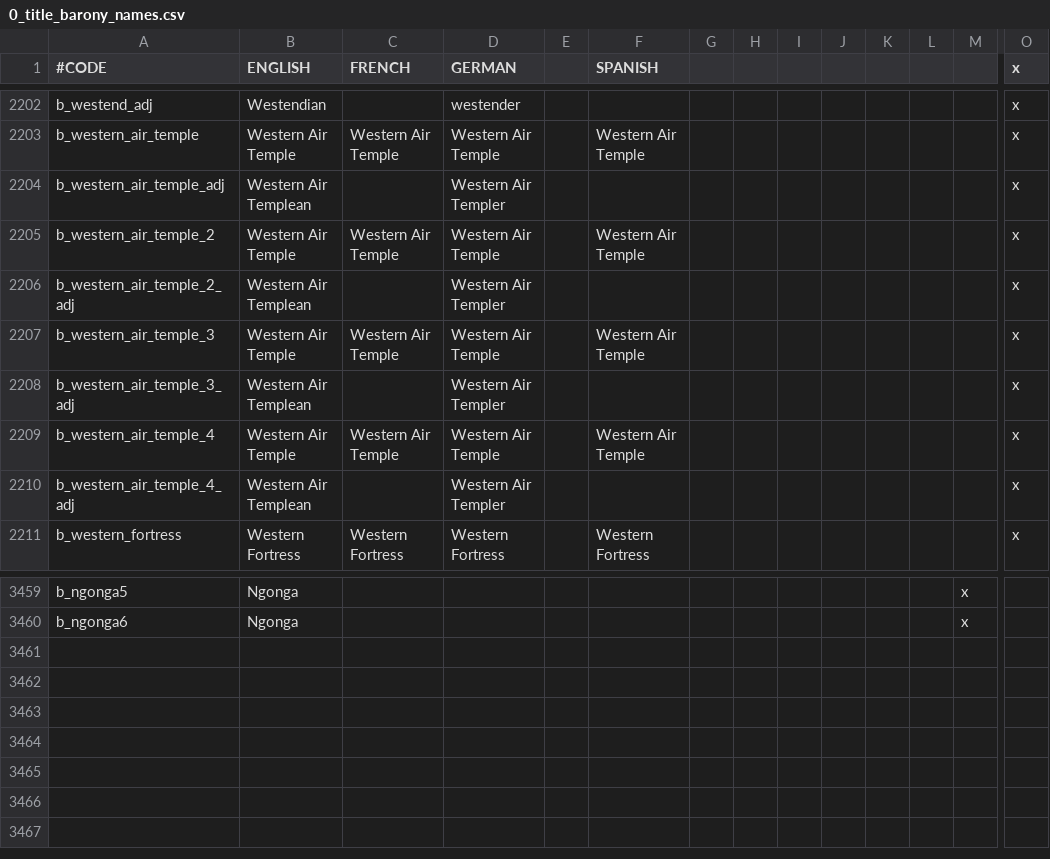
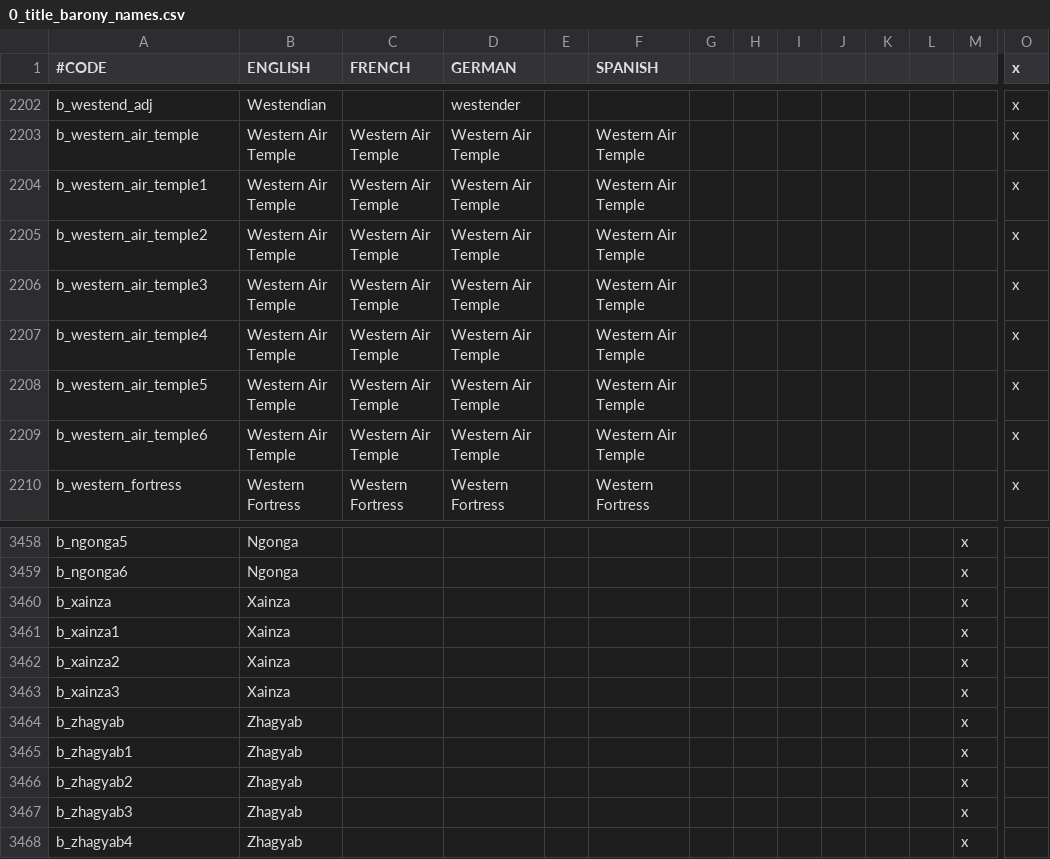
Before and after one commit to Rystic/ATLA-restored, a CSV file: avatar - four nations restored/localisation/0_title_barony_names.csv, drawn as a sheet; only a part is shown, gaps mark what is left out; removed rows and columns are numbered as before the commit, all else as after; rows hold the shown columns only; the diff names each change by its address in the sheet, - before the commit and + after, or states it on an @@ line.

Commit message:
baronies & history: finished Northern Air Temple, started Western Air Temple

```diff
--- a/avatar - four nations restored/localisation/0_title_barony_names.csv
+++ b/avatar - four nations restored/localisation/0_title_barony_names.csv
-row 2204: b_western_air_temple_adj | Western Air Templean |  | Western Air Templer |  |  |  |  |  |  |  |  |  | x
+row 2204: b_western_air_temple1 | Western Air Temple | Western Air Temple | Western Air Temple |  | Western Air Temple |  |  |  |  |  |  |  | x
-A2205 (#CODE): b_western_air_temple_2
+A2205 (#CODE): b_western_air_temple2
-row 2206: b_western_air_temple_2_adj | Western Air Templean |  | Western Air Templer |  |  |  |  |  |  |  |  |  | x
-A2206 (#CODE): b_western_air_temple_3
+A2206 (#CODE): b_western_air_temple3
-row 2208: b_western_air_temple_3_adj | Western Air Templean |  | Western Air Templer |  |  |  |  |  |  |  |  |  | x
-A2207 (#CODE): b_western_air_temple_4
+A2207 (#CODE): b_western_air_temple4
-row 2210: b_western_air_temple_4_adj | Western Air Templean |  | Western Air Templer |  |  |  |  |  |  |  |  |  | x
+row 2208: b_western_air_temple5 | Western Air Temple | Western Air Temple | Western Air Temple |  | Western Air Temple |  |  |  |  |  |  |  | x
+row 2209: b_western_air_temple6 | Western Air Temple | Western Air Temple | Western Air Temple |  | Western Air Temple |  |  |  |  |  |  |  | x
+row 3460: b_xainza | Xainza |  |  |  |  |  |  |  |  |  |  | x
+row 3461: b_xainza1 | Xainza |  |  |  |  |  |  |  |  |  |  | x
+row 3462: b_xainza2 | Xainza |  |  |  |  |  |  |  |  |  |  | x
+row 3463: b_xainza3 | Xainza |  |  |  |  |  |  |  |  |  |  | x
+row 3464: b_zhagyab | Zhagyab |  |  |  |  |  |  |  |  |  |  | x
+row 3465: b_zhagyab1 | Zhagyab |  |  |  |  |  |  |  |  |  |  | x
+row 3466: b_zhagyab2 | Zhagyab |  |  |  |  |  |  |  |  |  |  | x
+row 3467: b_zhagyab3 | Zhagyab |  |  |  |  |  |  |  |  |  |  | x
+row 3468: b_zhagyab4 | Zhagyab |  |  |  |  |  |  |  |  |  |  | x
```
Also changed, not shown: 10 other files.
